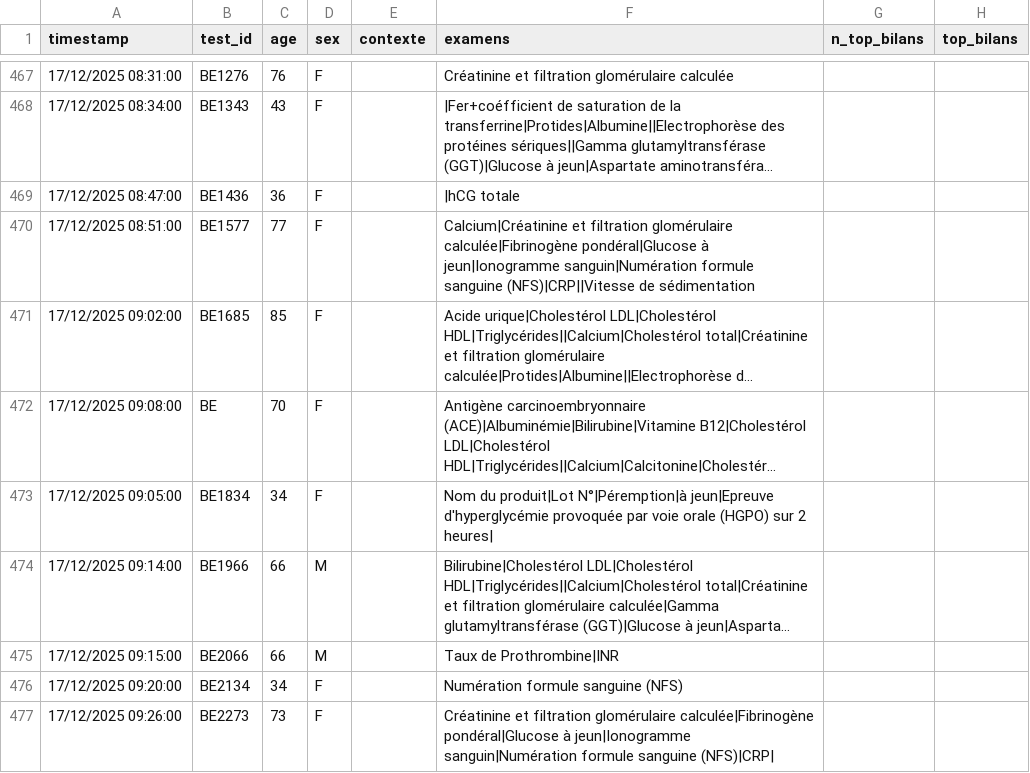
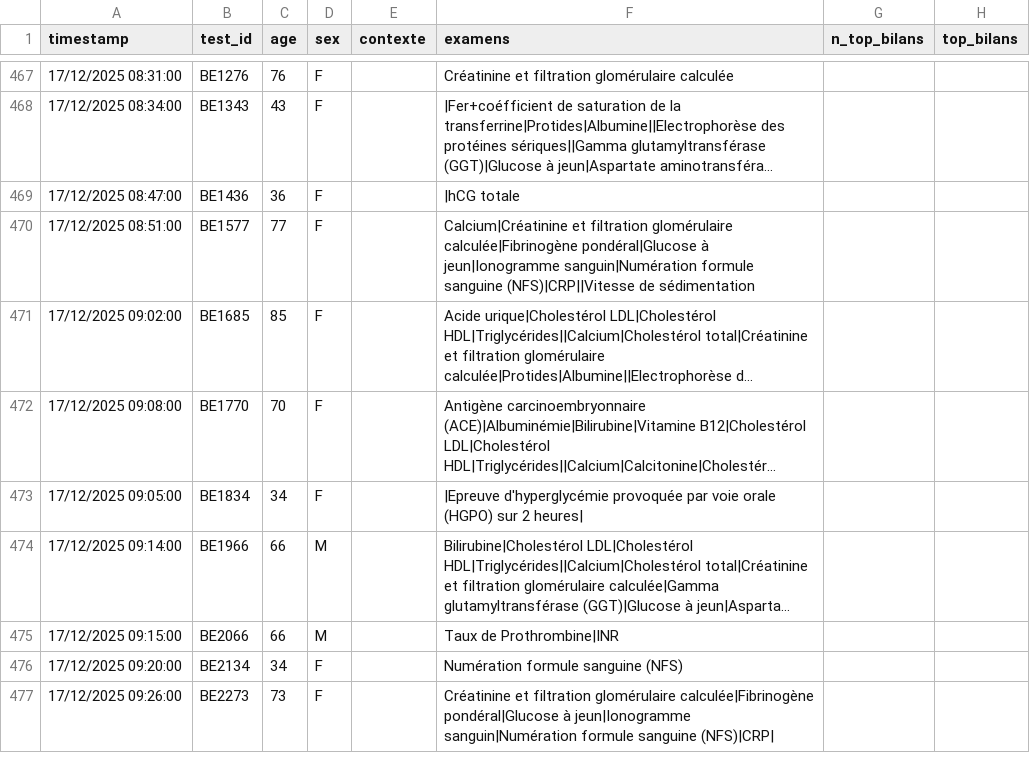
Before and after one commit to BIOrecos/data, a CSV file: results_biorecos.csv, drawn as a sheet; only a part is shown, gaps mark what is left out; long unchanged cells end in …; the diff covers the shown part only; the diff names each change by its address in the sheet, - before the commit and + after, or states it on an @@ line.

```diff
--- a/results_biorecos.csv
+++ b/results_biorecos.csv
-B472 (test_id): BE
+B472 (test_id): BE1770
-F473 (examens): Nom du produit|Lot N°|Péremption|à jeun|Epreuve d'hyperglycémie provoquée…
+F473 (examens): |Epreuve d'hyperglycémie provoquée…
```
Also changed, not shown: 46 edited cells elsewhere in this file.
